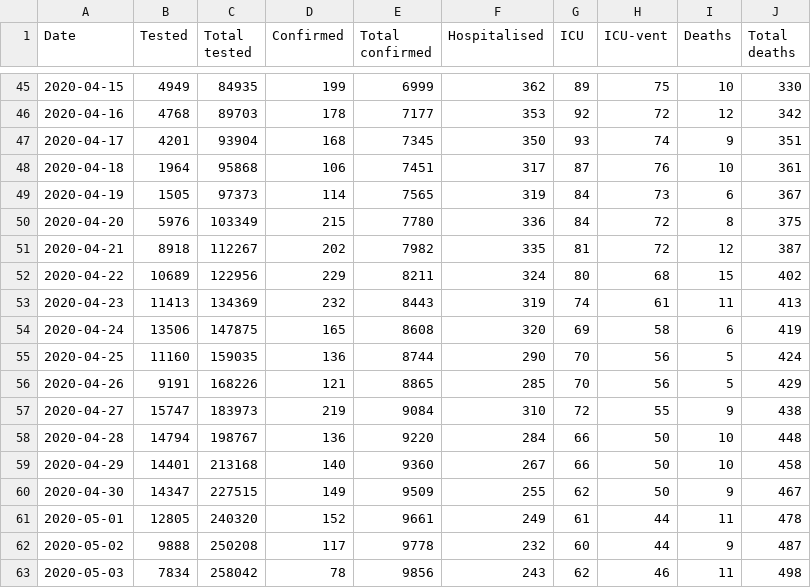
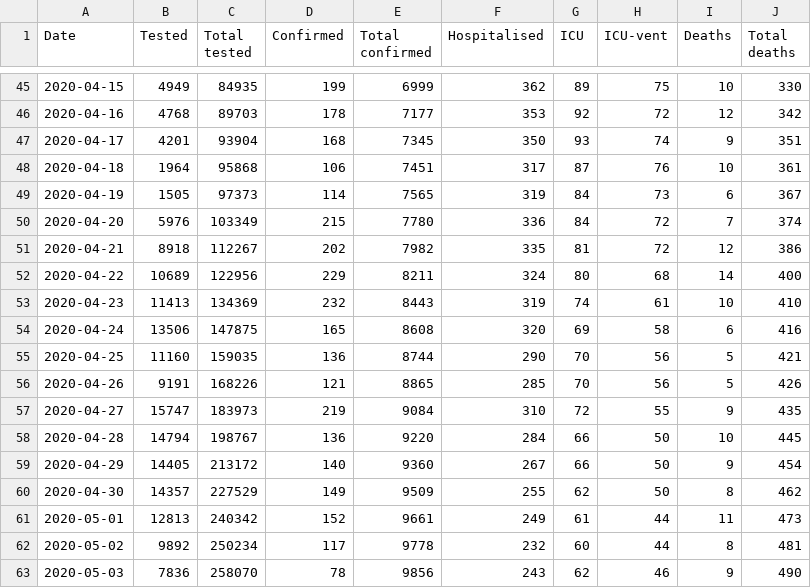
Before and after one commit to covid-19-sim/covid-19.sst.dk, a CSV file: total-covid-19-dk.csv, drawn as a sheet; only a part is shown, gaps mark what is left out; the diff covers the shown part only.

```diff
--- a/total-covid-19-dk.csv
+++ b/total-covid-19-dk.csv
@@ -49,15 +49,15 @@ Date,Tested,Total tested,Confirmed,Total confirmed,Hospitalised,ICU,ICU-vent,Dea
 2020-04-19,1505,97373,114,7565,319,84,73,6,367
-2020-04-20,5976,103349,215,7780,336,84,72,8,375
-2020-04-21,8918,112267,202,7982,335,81,72,12,387
-2020-04-22,10689,122956,229,8211,324,80,68,15,402
-2020-04-23,11413,134369,232,8443,319,74,61,11,413
-2020-04-24,13506,147875,165,8608,320,69,58,6,419
-2020-04-25,11160,159035,136,8744,290,70,56,5,424
-2020-04-26,9191,168226,121,8865,285,70,56,5,429
-2020-04-27,15747,183973,219,9084,310,72,55,9,438
-2020-04-28,14794,198767,136,9220,284,66,50,10,448
-2020-04-29,14401,213168,140,9360,267,66,50,10,458
-2020-04-30,14347,227515,149,9509,255,62,50,9,467
-2020-05-01,12805,240320,152,9661,249,61,44,11,478
-2020-05-02,9888,250208,117,9778,232,60,44,9,487
-2020-05-03,7834,258042,78,9856,243,62,46,11,498
+2020-04-20,5976,103349,215,7780,336,84,72,7,374
+2020-04-21,8918,112267,202,7982,335,81,72,12,386
+2020-04-22,10689,122956,229,8211,324,80,68,14,400
+2020-04-23,11413,134369,232,8443,319,74,61,10,410
+2020-04-24,13506,147875,165,8608,320,69,58,6,416
+2020-04-25,11160,159035,136,8744,290,70,56,5,421
+2020-04-26,9191,168226,121,8865,285,70,56,5,426
+2020-04-27,15747,183973,219,9084,310,72,55,9,435
+2020-04-28,14794,198767,136,9220,284,66,50,10,445
+2020-04-29,14405,213172,140,9360,267,66,50,9,454
+2020-04-30,14357,227529,149,9509,255,62,50,8,462
+2020-05-01,12813,240342,152,9661,249,61,44,11,473
+2020-05-02,9892,250234,117,9778,232,60,44,8,481
+2020-05-03,7836,258070,78,9856,243,62,46,9,490
```
Also changed, not shown: 2 added rows and 36 edited cells elsewhere in this file, ssi-pdf-data-deaths.csv, sst-raw-data-hospitalised.csv, 3 other files.
